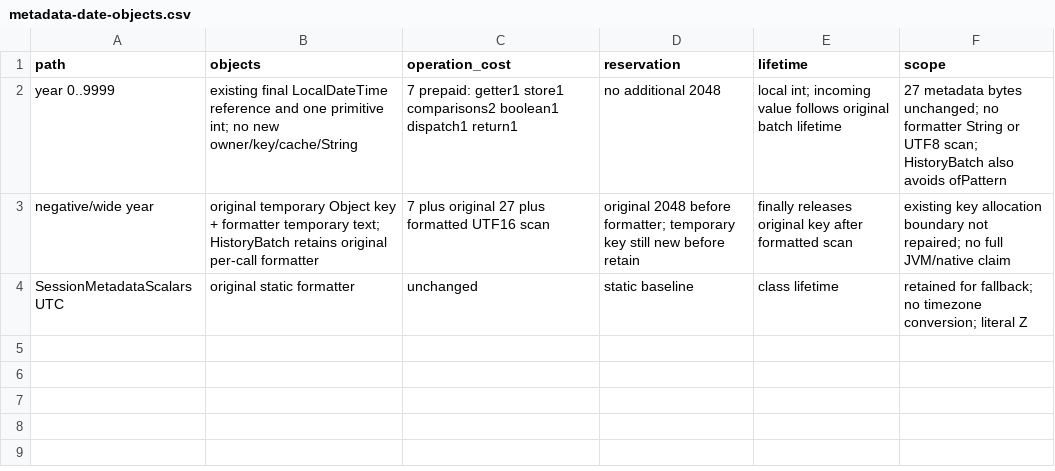
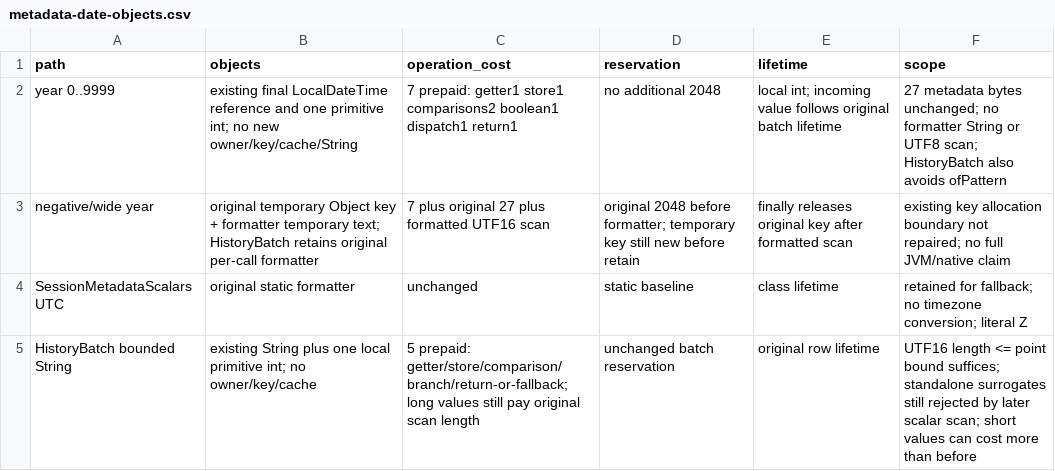
Before and after one commit to Love-XiaoPeng/Jimu, a CSV file: docs/verification/session-task-response/metadata-date-objects.csv, drawn as a sheet; the diff names each change by its address in the sheet, - before the commit and + after, or states it on an @@ line.

```diff
--- a/docs/verification/session-task-response/metadata-date-objects.csv
+++ b/docs/verification/session-task-response/metadata-date-objects.csv
+row 5: HistoryBatch bounded String | existing String plus one local primitive int; no owner/key/cache | 5 prepaid: getter/store/comparison/branch/return-or-fallback; long values still pay original scan length | unchanged batch reservation | original row lifetime | UTF16 length <= point bound suffices; standalone surrogates still rejected by later scalar scan; short values can cost more than before
```
Also changed, not shown: docs/verification/session-task-response/metadata-date-accounting.csv, 4 other files.
